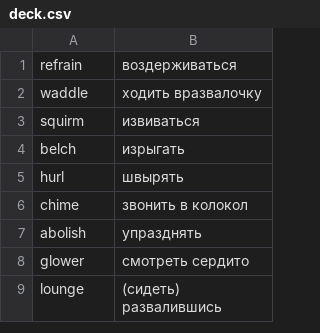
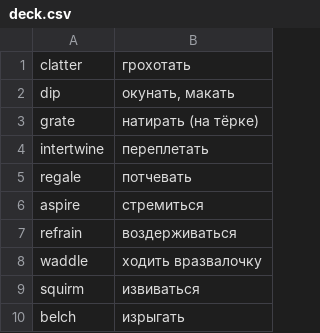
Before and after one commit to koryuun/wordpairs, a CSV file: decks/verbs/deck.csv, drawn as a sheet; only a part is shown; the shorter side is filled out with more unchanged rows.

Commit message:
6 verbs added

```diff
--- a/decks/verbs/deck.csv
+++ b/decks/verbs/deck.csv
@@ -1 +1,7 @@
+clatter ; грохотать
+dip ; окунать, макать
+grate ; натирать (на тёрке)
+intertwine ; переплетать
+regale ; потчевать
+aspire ; стремиться
 refrain ; воздерживаться
```
Also changed, not shown: 8 other files.
